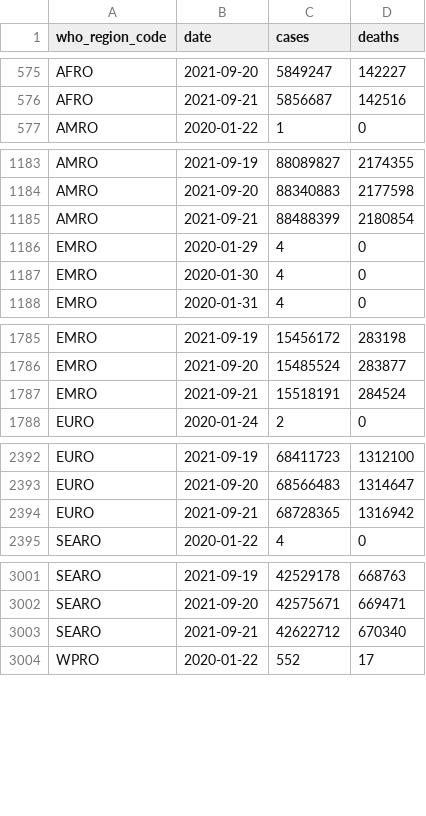
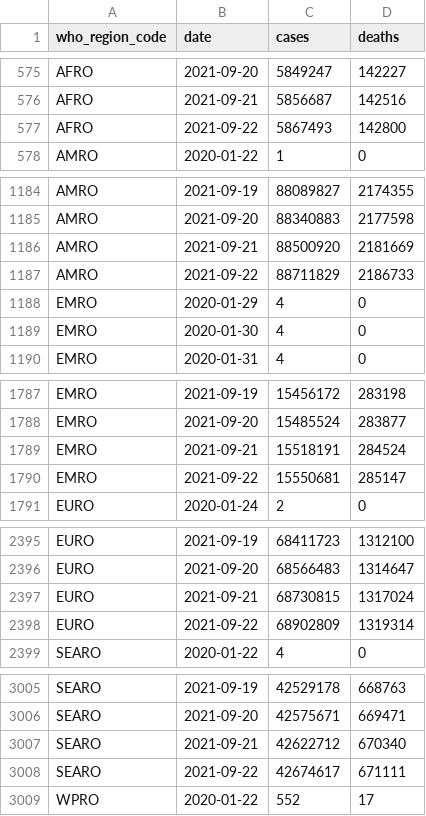
Before and after one commit to WorldHealthOrganization/xform-covid-casecount-jhu, a CSV file: output/who_regions.csv, drawn as a sheet; only a part is shown, gaps mark what is left out; the diff covers the shown part only.

```diff
--- a/output/who_regions.csv
+++ b/output/who_regions.csv
@@ -576,2 +576,3 @@ AFRO,2021-09-20,5849247,142227
 AFRO,2021-09-21,5856687,142516
+AFRO,2021-09-22,5867493,142800
 AMRO,2020-01-22,1,0
@@ -1184,3 +1185,4 @@ AMRO,2021-09-19,88089827,2174355
 AMRO,2021-09-20,88340883,2177598
-AMRO,2021-09-21,88488399,2180854
+AMRO,2021-09-21,88500920,2181669
+AMRO,2021-09-22,88711829,2186733
 EMRO,2020-01-29,4,0
@@ -1787,2 +1789,3 @@ EMRO,2021-09-20,15485524,283877
 EMRO,2021-09-21,15518191,284524
+EMRO,2021-09-22,15550681,285147
 EURO,2020-01-24,2,0
@@ -2393,3 +2396,4 @@ EURO,2021-09-19,68411723,1312100
 EURO,2021-09-20,68566483,1314647
-EURO,2021-09-21,68728365,1316942
+EURO,2021-09-21,68730815,1317024
+EURO,2021-09-22,68902809,1319314
 SEARO,2020-01-22,4,0
@@ -3003,2 +3007,3 @@ SEARO,2021-09-20,42575671,669471
 SEARO,2021-09-21,42622712,670340
+SEARO,2021-09-22,42674617,671111
 WPRO,2020-01-22,552,17
```
Also changed, not shown: 1 added row elsewhere in this file, output/continents.csv, output/global.csv, 1 other file.
